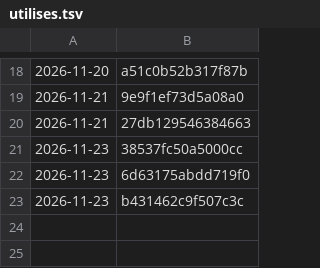
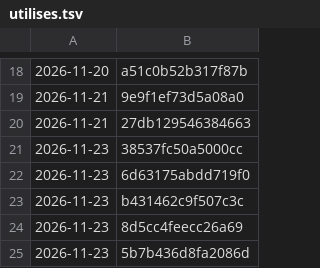
Before and after one commit to tiranno06/jt-auto, a TSV file: decors/utilises.tsv, drawn as a sheet; only a part is shown, gaps mark what is left out.

```diff
--- a/decors/utilises.tsv
+++ b/decors/utilises.tsv
@@ -23 +23,3 @@
 2026-11-23	b431462c9f507c3c
+2026-11-23	8d5cc4feecc26a69
+2026-11-23	5b7b436d8fa2086d
```
Also changed, not shown: decors/index.tsv, 13 other files.
